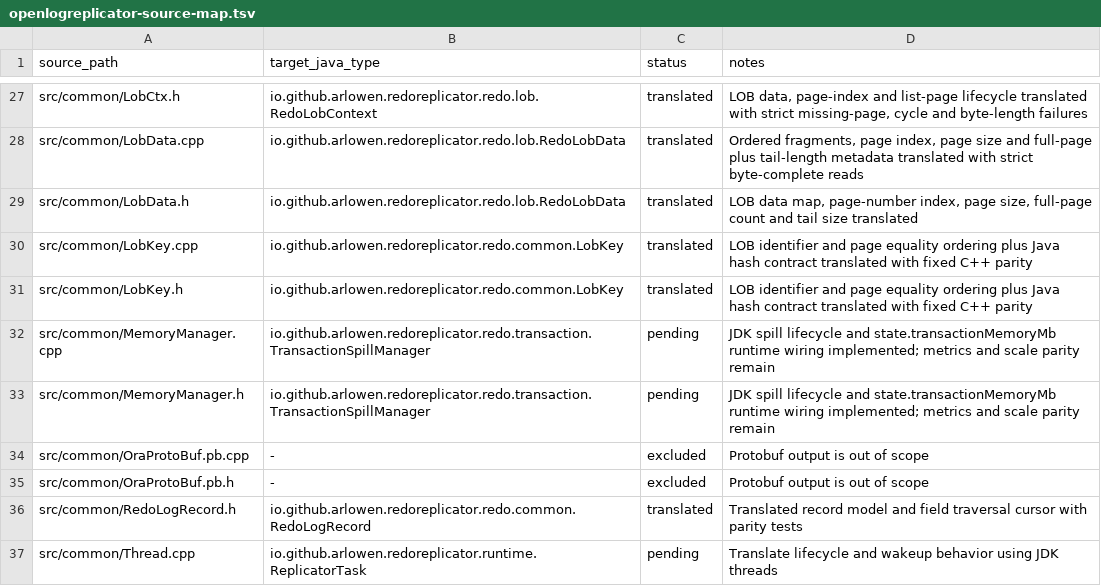
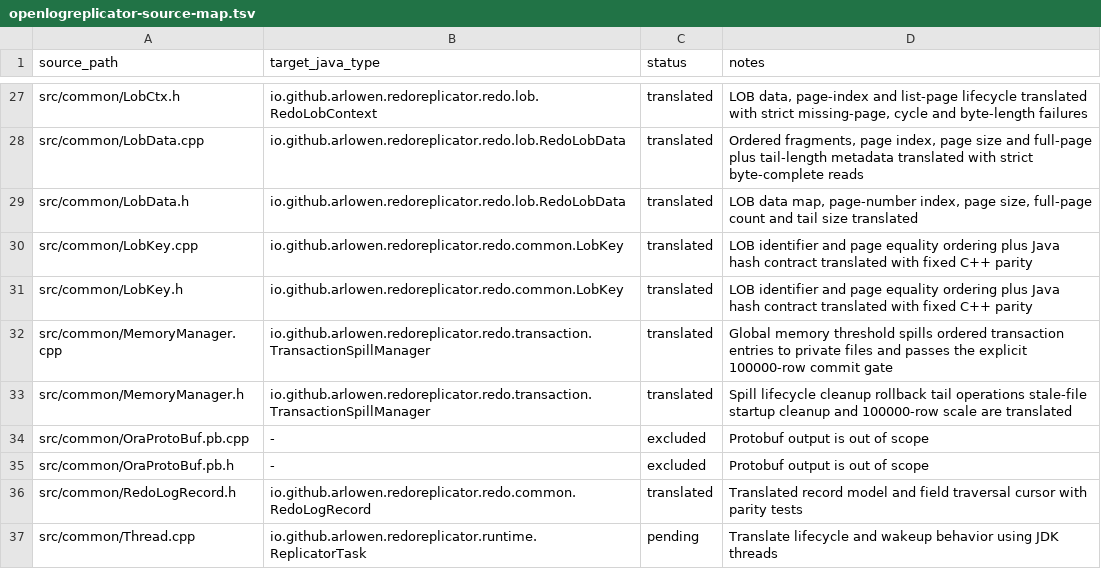
Before and after one commit to Arlowen/RedoReplicator, a TSV file: migration/openlogreplicator-source-map.tsv, drawn as a sheet; only a part is shown, gaps mark what is left out.

Commit message:
test: verify 100000 row transaction spill

```diff
--- a/migration/openlogreplicator-source-map.tsv
+++ b/migration/openlogreplicator-source-map.tsv
@@ -31,4 +31,4 @@ src/common/LobKey.cpp	io.github.arlowen.redoreplicator.redo.common.LobKey	transl
 src/common/LobKey.h	io.github.arlowen.redoreplicator.redo.common.LobKey	translated	LOB identifier and page equality ordering plus Java hash contract translated with fixed C++ parity
-src/common/MemoryManager.cpp	io.github.arlowen.redoreplicator.redo.transaction.TransactionSpillManager	pending	JDK spill lifecycle and state.transactionMemoryMb runtime wiring implemented; metrics and scale parity remain
-src/common/MemoryManager.h	io.github.arlowen.redoreplicator.redo.transaction.TransactionSpillManager	pending	JDK spill lifecycle and state.transactionMemoryMb runtime wiring implemented; metrics and scale parity remain
+src/common/MemoryManager.cpp	io.github.arlowen.redoreplicator.redo.transaction.TransactionSpillManager	translated	Global memory threshold spills ordered transaction entries to private files and passes the explicit 100000-row commit gate
+src/common/MemoryManager.h	io.github.arlowen.redoreplicator.redo.transaction.TransactionSpillManager	translated	Spill lifecycle cleanup rollback tail operations stale-file startup cleanup and 100000-row scale are translated
 src/common/OraProtoBuf.pb.cpp	-	excluded	Protobuf output is out of scope
```
Also changed, not shown: 2 other files.
